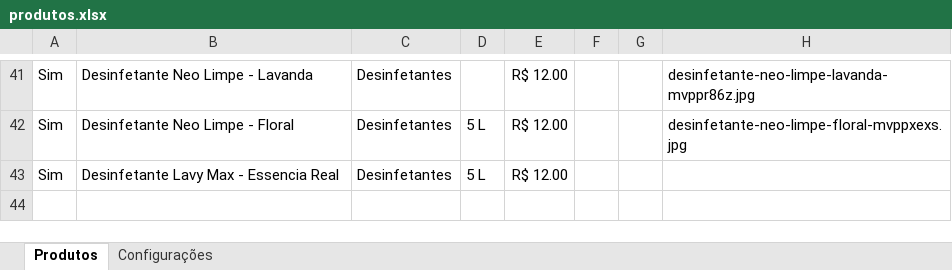
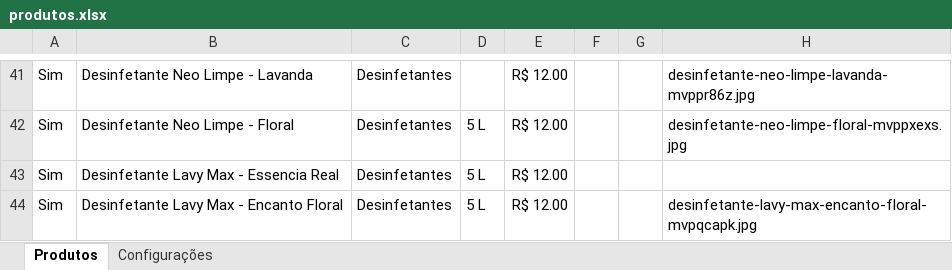
Before and after one commit to escritoriojpcontabil-spec/popbrilho-dados, an Excel workbook: produtos.xlsx, sheet Produtos, drawn as a sheet; only a part is shown, gaps mark what is left out; values as stored, in another font and other column widths than the file's, no borders; the diff names each change by its address in the sheet, - before the commit and + after, or states it on an @@ line.

Commit message:
Atualiza produtos pelo painel

```diff
--- a/produtos.xlsx (sheet Produtos)
+++ b/produtos.xlsx (sheet Produtos)
+row 44: Sim | Desinfetante Lavy Max - Encanto Floral | Desinfetantes | 5 L | R$ 12.00 |  |  | desinfetante-lavy-max-encanto-floral-mvpqcapk.jpg
```
